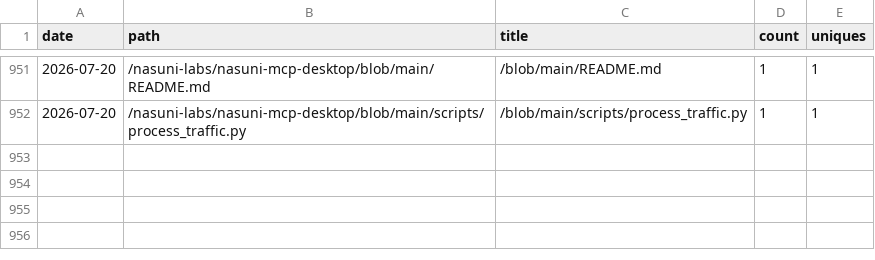
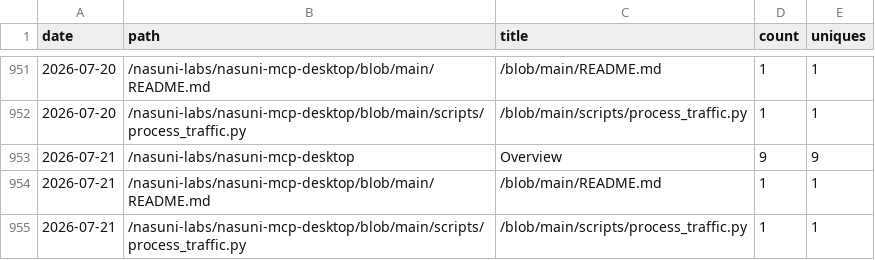
Before and after one commit to nasuni-labs/nasuni-mcp-desktop, a CSV file: data/traffic_paths.csv, drawn as a sheet; only a part is shown, gaps mark what is left out; the diff names each change by its address in the sheet, - before the commit and + after, or states it on an @@ line.

```diff
--- a/data/traffic_paths.csv
+++ b/data/traffic_paths.csv
+row 953: 2026-07-21 | /nasuni-labs/nasuni-mcp-desktop | Overview | 9 | 9
+row 954: 2026-07-21 | /nasuni-labs/nasuni-mcp-desktop/blob/main/README.md | /blob/main/README.md | 1 | 1
+row 955: 2026-07-21 | /nasuni-labs/nasuni-mcp-desktop/blob/main/scripts/process_traffic.py | /blob/main/scripts/process_traffic.py | 1 | 1
```
Also changed, not shown: data/traffic_clones.csv, data/traffic_referrers.csv, 1 other file.
